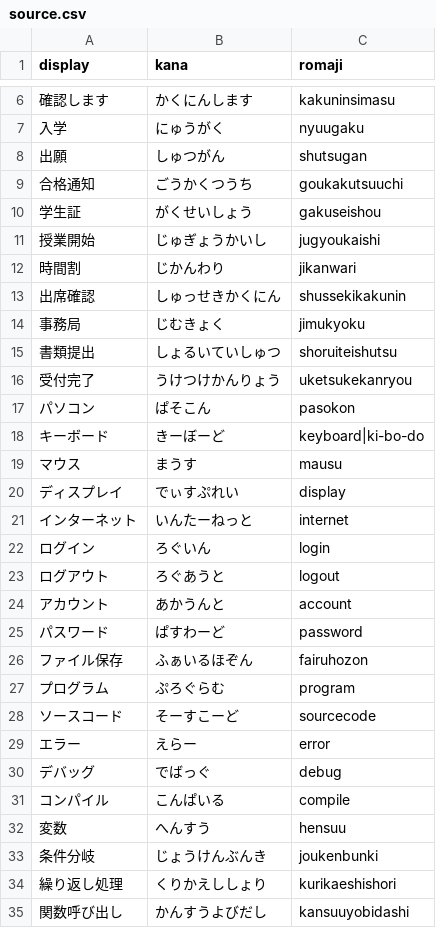
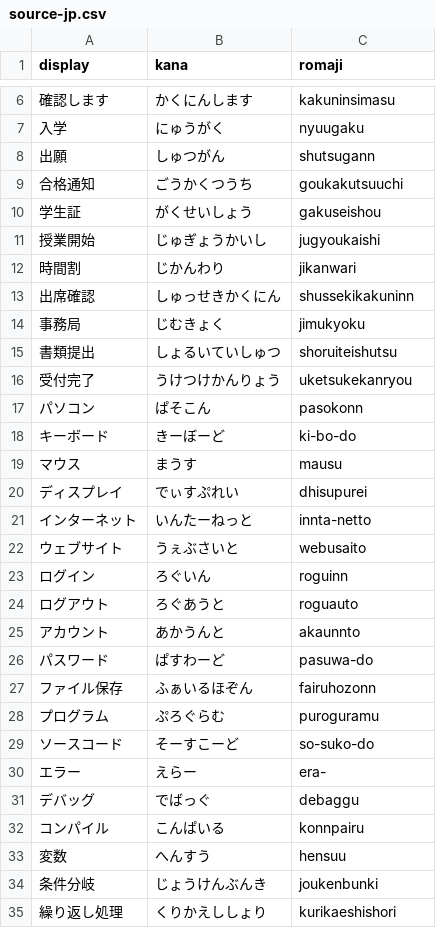
Before and after one commit to yoshikazuito1976/typingsoft, a CSV file: exam/tools/source-jp.csv (was exam/tools/source.csv), drawn as a sheet; only a part is shown, gaps mark what is left out; the shorter side is filled out with more unchanged rows; the diff covers the shown part only.

```diff
--- a/exam/tools/source.csv
+++ b/exam/tools/source-jp.csv
@@ -7,3 +7,3 @@ display,kana,romaji
 入学,にゅうがく,nyuugaku
-出願,しゅつがん,shutsugan
+出願,しゅつがん,shutsugann
 合格通知,ごうかくつうち,goukakutsuuchi
@@ -12,3 +12,3 @@ display,kana,romaji
 時間割,じかんわり,jikanwari
-出席確認,しゅっせきかくにん,shussekikakunin
+出席確認,しゅっせきかくにん,shussekikakuninn
 事務局,じむきょく,jimukyoku
@@ -16,17 +16,18 @@ display,kana,romaji
 受付完了,うけつけかんりょう,uketsukekanryou
-パソコン,ぱそこん,pasokon
-キーボード,きーぼーど,keyboard|ki-bo-do
+パソコン,ぱそこん,pasokonn
+キーボード,きーぼーど,ki-bo-do
 マウス,まうす,mausu
-ディスプレイ,でぃすぷれい,display
-インターネット,いんたーねっと,internet
-ログイン,ろぐいん,login
-ログアウト,ろぐあうと,logout
-アカウント,あかうんと,account
-パスワード,ぱすわーど,password
-ファイル保存,ふぁいるほぞん,fairuhozon
-プログラム,ぷろぐらむ,program
-ソースコード,そーすこーど,sourcecode
-エラー,えらー,error
-デバッグ,でばっぐ,debug
-コンパイル,こんぱいる,compile
+ディスプレイ,でぃすぷれい,dhisupurei
+インターネット,いんたーねっと,innta-netto
+ウェブサイト,うぇぶさいと,webusaito
+ログイン,ろぐいん,roguinn
+ログアウト,ろぐあうと,roguauto
+アカウント,あかうんと,akaunnto
+パスワード,ぱすわーど,pasuwa-do
+ファイル保存,ふぁいるほぞん,fairuhozonn
+プログラム,ぷろぐらむ,puroguramu
+ソースコード,そーすこーど,so-suko-do
+エラー,えらー,era-
+デバッグ,でばっぐ,debaggu
+コンパイル,こんぱいる,konnpairu
 変数,へんすう,hensuu
```
Also changed, not shown: 6 removed rows and 9 edited cells elsewhere in this file, 2 other files.
